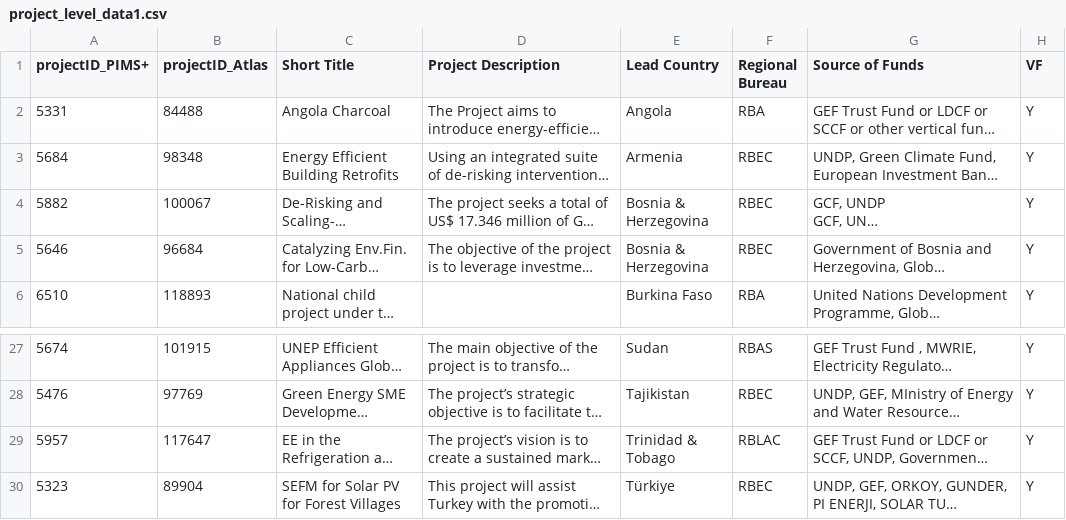
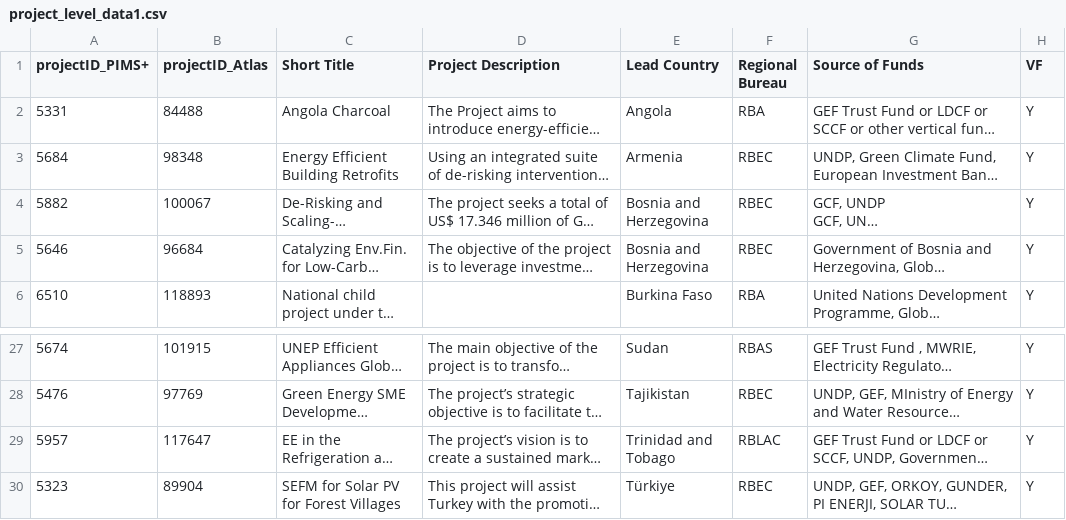
Before and after one commit to UNDP-Data/fe-energy-moonshot, a CSV file: public/data/project_level_data1.csv, drawn as a sheet; only a part is shown, gaps mark what is left out; long unchanged cells end in …; the diff names each change by its address in the sheet, - before the commit and + after, or states it on an @@ line.

```diff
--- a/public/data/project_level_data1.csv
+++ b/public/data/project_level_data1.csv
-E4:E5 (Lead Country): Bosnia & Herzegovina
+E4:E5 (Lead Country): Bosnia and Herzegovina
-E29 (Lead Country): Trinidad & Tobago
+E29 (Lead Country): Trinidad and Tobago
```
Also changed, not shown: public/data/countryIndicatorMetadata.csv, 7 other files.
